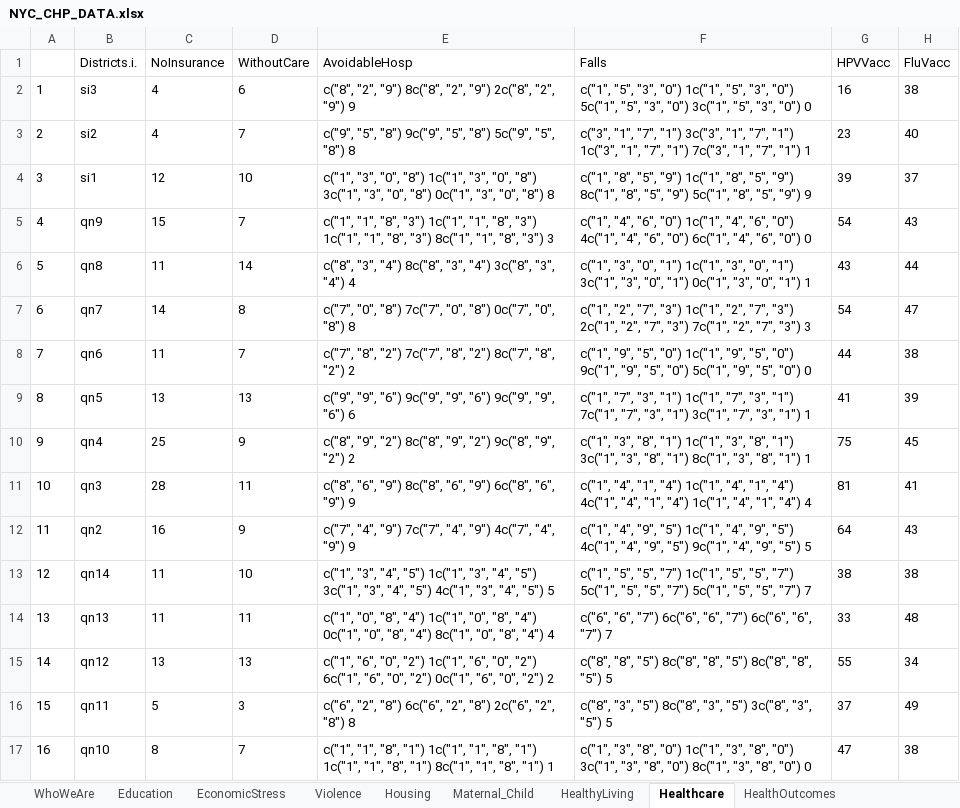
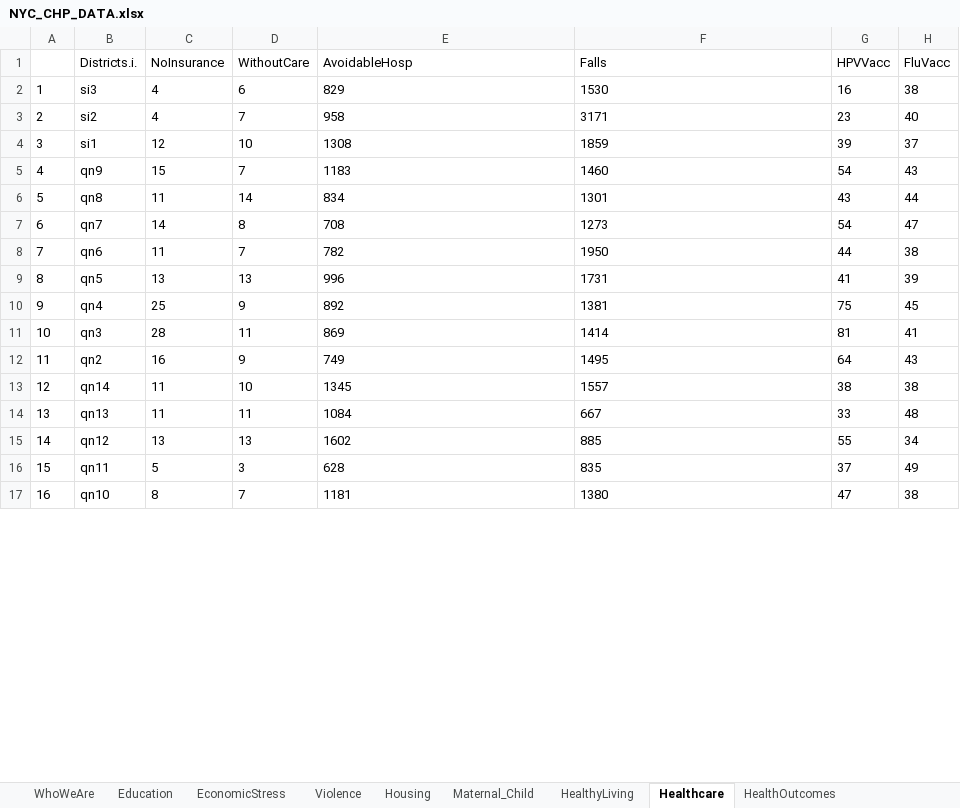
Before and after one commit to jenn2325/PIT-DSC_Program, an Excel workbook: Output/NYC_CHP_DATA.xlsx, sheet Healthcare, drawn as a sheet; only a part is shown; values as stored, in another font and other column widths than the file's, no borders; the diff covers the shown part only; the diff names each change by its address in the sheet, - before the commit and + after, or states it on an @@ line.

```diff
--- a/Output/NYC_CHP_DATA.xlsx (sheet Healthcare)
+++ b/Output/NYC_CHP_DATA.xlsx (sheet Healthcare)
-E2 (AvoidableHosp): c("8", "2", "9") 8c("8", "2", "9") 2c("8", "2", "9") 9
+E2 (AvoidableHosp): 829
-F2 (Falls): c("1", "5", "3", "0") 1c("1", "5", "3", "0") 5c("1", "5", "3", "0") 3c("1", "5", "3", "0") 0
+F2 (Falls): 1530
-E3 (AvoidableHosp): c("9", "5", "8") 9c("9", "5", "8") 5c("9", "5", "8") 8
+E3 (AvoidableHosp): 958
-F3 (Falls): c("3", "1", "7", "1") 3c("3", "1", "7", "1") 1c("3", "1", "7", "1") 7c("3", "1", "7", "1") 1
+F3 (Falls): 3171
-E4 (AvoidableHosp): c("1", "3", "0", "8") 1c("1", "3", "0", "8") 3c("1", "3", "0", "8") 0c("1", "3", "0", "8") 8
+E4 (AvoidableHosp): 1308
-F4 (Falls): c("1", "8", "5", "9") 1c("1", "8", "5", "9") 8c("1", "8", "5", "9") 5c("1", "8", "5", "9") 9
+F4 (Falls): 1859
-E5 (AvoidableHosp): c("1", "1", "8", "3") 1c("1", "1", "8", "3") 1c("1", "1", "8", "3") 8c("1", "1", "8", "3") 3
+E5 (AvoidableHosp): 1183
-F5 (Falls): c("1", "4", "6", "0") 1c("1", "4", "6", "0") 4c("1", "4", "6", "0") 6c("1", "4", "6", "0") 0
+F5 (Falls): 1460
-E6 (AvoidableHosp): c("8", "3", "4") 8c("8", "3", "4") 3c("8", "3", "4") 4
+E6 (AvoidableHosp): 834
-F6 (Falls): c("1", "3", "0", "1") 1c("1", "3", "0", "1") 3c("1", "3", "0", "1") 0c("1", "3", "0", "1") 1
+F6 (Falls): 1301
-E7 (AvoidableHosp): c("7", "0", "8") 7c("7", "0", "8") 0c("7", "0", "8") 8
+E7 (AvoidableHosp): 708
-F7 (Falls): c("1", "2", "7", "3") 1c("1", "2", "7", "3") 2c("1", "2", "7", "3") 7c("1", "2", "7", "3") 3
+F7 (Falls): 1273
-E8 (AvoidableHosp): c("7", "8", "2") 7c("7", "8", "2") 8c("7", "8", "2") 2
+E8 (AvoidableHosp): 782
-F8 (Falls): c("1", "9", "5", "0") 1c("1", "9", "5", "0") 9c("1", "9", "5", "0") 5c("1", "9", "5", "0") 0
+F8 (Falls): 1950
-E9 (AvoidableHosp): c("9", "9", "6") 9c("9", "9", "6") 9c("9", "9", "6") 6
+E9 (AvoidableHosp): 996
-F9 (Falls): c("1", "7", "3", "1") 1c("1", "7", "3", "1") 7c("1", "7", "3", "1") 3c("1", "7", "3", "1") 1
+F9 (Falls): 1731
-E10 (AvoidableHosp): c("8", "9", "2") 8c("8", "9", "2") 9c("8", "9", "2") 2
+E10 (AvoidableHosp): 892
-F10 (Falls): c("1", "3", "8", "1") 1c("1", "3", "8", "1") 3c("1", "3", "8", "1") 8c("1", "3", "8", "1") 1
+F10 (Falls): 1381
-E11 (AvoidableHosp): c("8", "6", "9") 8c("8", "6", "9") 6c("8", "6", "9") 9
+E11 (AvoidableHosp): 869
-F11 (Falls): c("1", "4", "1", "4") 1c("1", "4", "1", "4") 4c("1", "4", "1", "4") 1c("1", "4", "1", "4") 4
+F11 (Falls): 1414
-E12 (AvoidableHosp): c("7", "4", "9") 7c("7", "4", "9") 4c("7", "4", "9") 9
+E12 (AvoidableHosp): 749
-F12 (Falls): c("1", "4", "9", "5") 1c("1", "4", "9", "5") 4c("1", "4", "9", "5") 9c("1", "4", "9", "5") 5
+F12 (Falls): 1495
-E13 (AvoidableHosp): c("1", "3", "4", "5") 1c("1", "3", "4", "5") 3c("1", "3", "4", "5") 4c("1", "3", "4", "5") 5
+E13 (AvoidableHosp): 1345
-F13 (Falls): c("1", "5", "5", "7") 1c("1", "5", "5", "7") 5c("1", "5", "5", "7") 5c("1", "5", "5", "7") 7
+F13 (Falls): 1557
-E14 (AvoidableHosp): c("1", "0", "8", "4") 1c("1", "0", "8", "4") 0c("1", "0", "8", "4") 8c("1", "0", "8", "4") 4
+E14 (AvoidableHosp): 1084
-F14 (Falls): c("6", "6", "7") 6c("6", "6", "7") 6c("6", "6", "7") 7
+F14 (Falls): 667
-E15 (AvoidableHosp): c("1", "6", "0", "2") 1c("1", "6", "0", "2") 6c("1", "6", "0", "2") 0c("1", "6", "0", "2") 2
+E15 (AvoidableHosp): 1602
-F15 (Falls): c("8", "8", "5") 8c("8", "8", "5") 8c("8", "8", "5") 5
+F15 (Falls): 885
-E16 (AvoidableHosp): c("6", "2", "8") 6c("6", "2", "8") 2c("6", "2", "8") 8
+E16 (AvoidableHosp): 628
-F16 (Falls): c("8", "3", "5") 8c("8", "3", "5") 3c("8", "3", "5") 5
+F16 (Falls): 835
-E17 (AvoidableHosp): c("1", "1", "8", "1") 1c("1", "1", "8", "1") 1c("1", "1", "8", "1") 8c("1", "1", "8", "1") 1
+E17 (AvoidableHosp): 1181
-F17 (Falls): c("1", "3", "8", "0") 1c("1", "3", "8", "0") 3c("1", "3", "8", "0") 8c("1", "3", "8", "0") 0
+F17 (Falls): 1380
```
Also changed, not shown: 86 edited cells elsewhere in this sheet, 4 other files.
